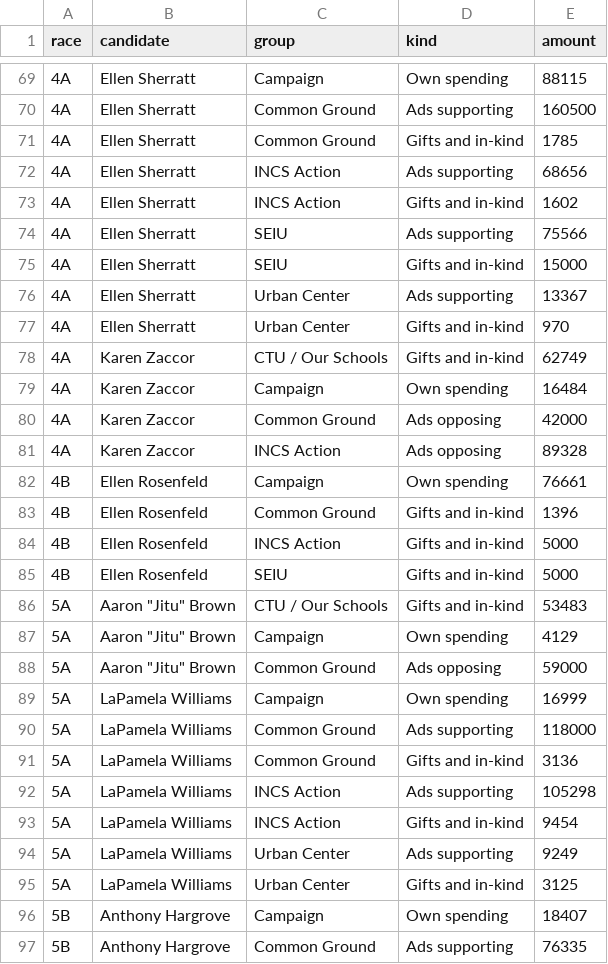
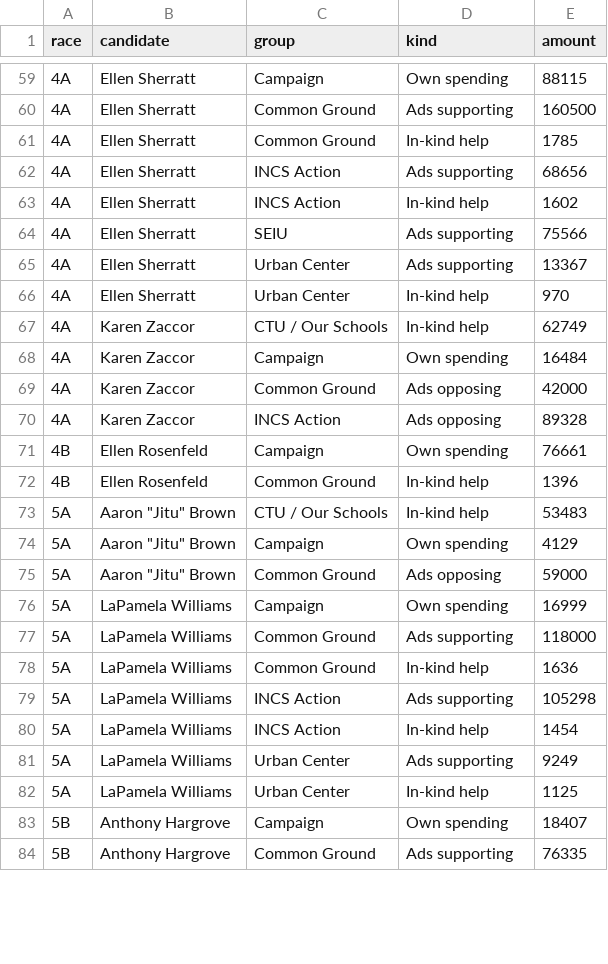
Before and after one commit to aadams-bga/schoolBoardMoney, a CSV file: districtMap/districtMap.csv, drawn as a sheet; only a part is shown, gaps mark what is left out; the diff covers the shown part only.

```diff
--- a/districtMap/districtMap.csv
+++ b/districtMap/districtMap.csv
@@ -70,10 +60,9 @@ race,candidate,group,kind,amount
 4A,Ellen Sherratt,Common Ground,Ads supporting,160500
-4A,Ellen Sherratt,Common Ground,Gifts and in-kind,1785
+4A,Ellen Sherratt,Common Ground,In-kind help,1785
 4A,Ellen Sherratt,INCS Action,Ads supporting,68656
-4A,Ellen Sherratt,INCS Action,Gifts and in-kind,1602
+4A,Ellen Sherratt,INCS Action,In-kind help,1602
 4A,Ellen Sherratt,SEIU,Ads supporting,75566
-4A,Ellen Sherratt,SEIU,Gifts and in-kind,15000
 4A,Ellen Sherratt,Urban Center,Ads supporting,13367
-4A,Ellen Sherratt,Urban Center,Gifts and in-kind,970
-4A,Karen Zaccor,CTU / Our Schools,Gifts and in-kind,62749
+4A,Ellen Sherratt,Urban Center,In-kind help,970
+4A,Karen Zaccor,CTU / Our Schools,In-kind help,62749
 4A,Karen Zaccor,Campaign,Own spending,16484
@@ -82,6 +71,4 @@ race,candidate,group,kind,amount
 4B,Ellen Rosenfeld,Campaign,Own spending,76661
-4B,Ellen Rosenfeld,Common Ground,Gifts and in-kind,1396
-4B,Ellen Rosenfeld,INCS Action,Gifts and in-kind,5000
-4B,Ellen Rosenfeld,SEIU,Gifts and in-kind,5000
-5A,"Aaron ""Jitu"" Brown",CTU / Our Schools,Gifts and in-kind,53483
+4B,Ellen Rosenfeld,Common Ground,In-kind help,1396
+5A,"Aaron ""Jitu"" Brown",CTU / Our Schools,In-kind help,53483
 5A,"Aaron ""Jitu"" Brown",Campaign,Own spending,4129
@@ -90,7 +77,7 @@ race,candidate,group,kind,amount
 5A,LaPamela Williams,Common Ground,Ads supporting,118000
-5A,LaPamela Williams,Common Ground,Gifts and in-kind,3136
+5A,LaPamela Williams,Common Ground,In-kind help,1636
 5A,LaPamela Williams,INCS Action,Ads supporting,105298
-5A,LaPamela Williams,INCS Action,Gifts and in-kind,9454
+5A,LaPamela Williams,INCS Action,In-kind help,1454
 5A,LaPamela Williams,Urban Center,Ads supporting,9249
-5A,LaPamela Williams,Urban Center,Gifts and in-kind,3125
+5A,LaPamela Williams,Urban Center,In-kind help,1125
 5B,Anthony Hargrove,Campaign,Own spending,18407
```
Also changed, not shown: 19 removed rows and 57 edited cells elsewhere in this file, headToHead/headToHead.csv, 6 other files.
